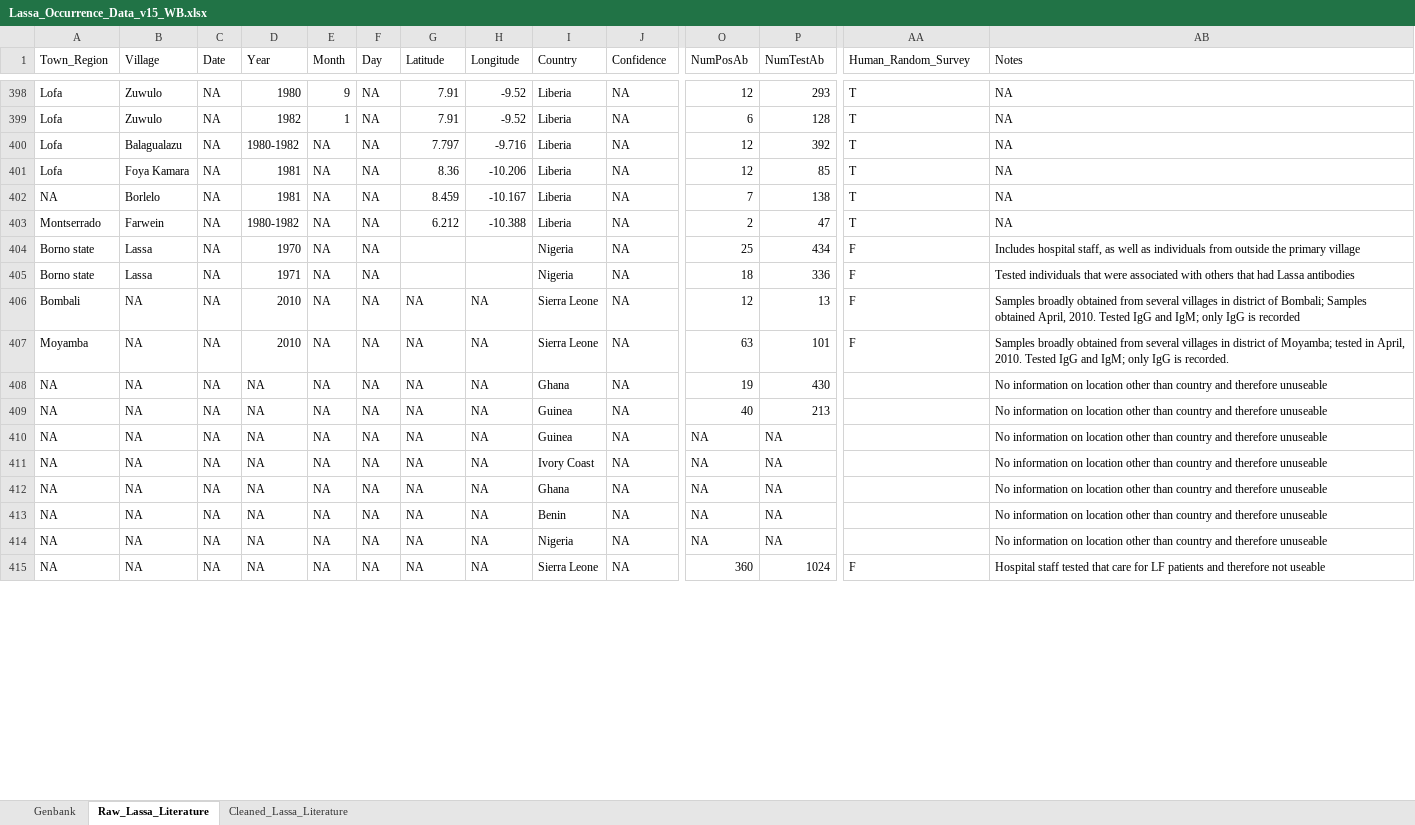
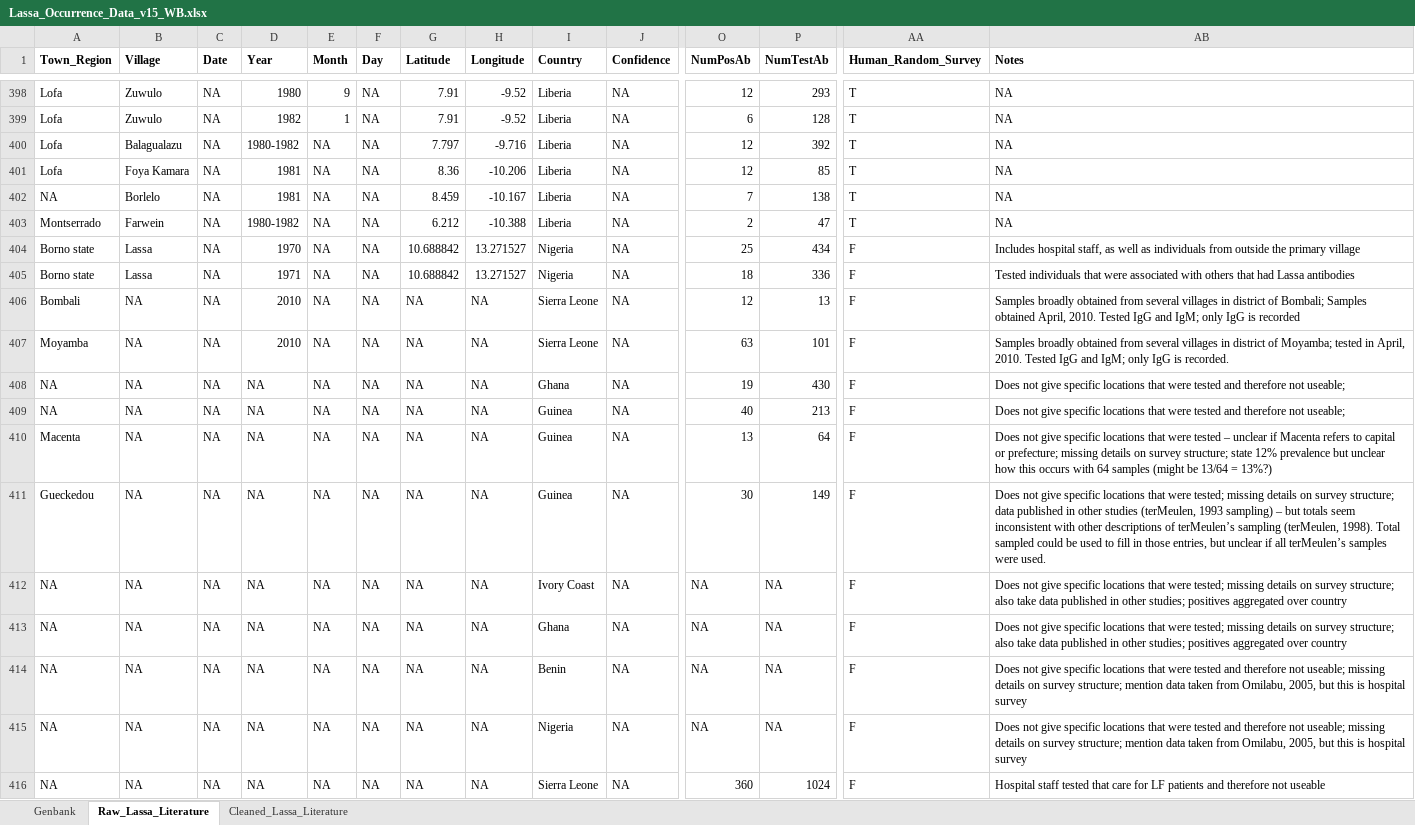
Before and after one commit to 54481andrew/pathogen-spillover-forecast, an Excel workbook: Pathogen_Layer/Data/Lassa_Occurrence_Data_v15_WB.xlsx, sheet Raw_Lassa_Literature, drawn as a sheet; only a part is shown, gaps mark what is left out; values as stored, in another font and other column widths than the file's, no borders; addresses are those after the commit; rows hold the shown columns only; the diff covers the shown part only; the diff names each change by its address in the sheet, - before the commit and + after, or states it on an @@ line.

Commit message:
updated dataset

```diff
--- a/Pathogen_Layer/Data/Lassa_Occurrence_Data_v15_WB.xlsx (sheet Raw_Lassa_Literature)
+++ b/Pathogen_Layer/Data/Lassa_Occurrence_Data_v15_WB.xlsx (sheet Raw_Lassa_Literature)
-A1:AB1 bold: off
+A1:AB1 bold: on
-G404:G405 (Latitude): (empty)
+G404:G405 (Latitude): 10.688842
-H404:H405 (Longitude): (empty)
+H404:H405 (Longitude): 13.271527
-AA408:AA410 (Human_Random_Survey): (empty)
+AA408:AA410 (Human_Random_Survey): F
-AB408:AB409 (Notes): No information on location other than country and therefore unuseable
+AB408:AB409 (Notes): Does not give specific locations that were tested and therefore not useable;
-A410 (Town_Region): NA
+A410 (Town_Region): Macenta
-O410 (NumPosAb): NA
+O410 (NumPosAb): 13
-P410 (NumTestAb): NA
+P410 (NumTestAb): 64
-AB410 (Notes): No information on location other than country and therefore unuseable
+AB410 (Notes): Does not give specific locations that were tested – unclear if Macenta refers to capital or prefecture; missing details on survey structure; state 12% prevalence but unclear how this occurs with 64 samples (might be 13/64 = 13%?)
+row 411: Gueckedou | NA | NA | NA | NA | NA | NA | NA | Guinea | NA | 30 | 149 | F | Does not give specific locations that were tested; missing details on survey structure; data published in other studies (terMeulen, 1993 sampling) – but totals seem inconsistent with other descriptions of terMeulen’s sampling (terMeulen, 1998). Total sampled could be used to fill in those entries, but unclear if all terMeulen’s samples were used.
-AA412:AA415 (Human_Random_Survey): (empty)
+AA412:AA415 (Human_Random_Survey): F
-AB412:AB413 (Notes): No information on location other than country and therefore unuseable
+AB412:AB413 (Notes): Does not give specific locations that were tested; missing details on survey structure; also take data published in other studies; positives aggregated over country
-AB414:AB415 (Notes): No information on location other than country and therefore unuseable
+AB414:AB415 (Notes): Does not give specific locations that were tested and therefore not useable; missing details on survey structure; mention data taken from Omilabu, 2005, but this is hospital survey
```
Also changed, not shown: 8 added rows, 5 edited cells and cell formats elsewhere in this sheet.
